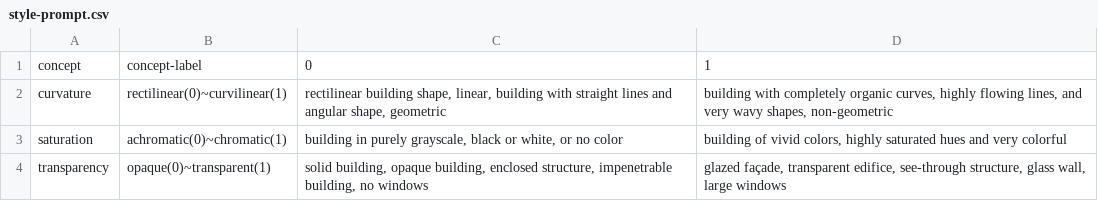
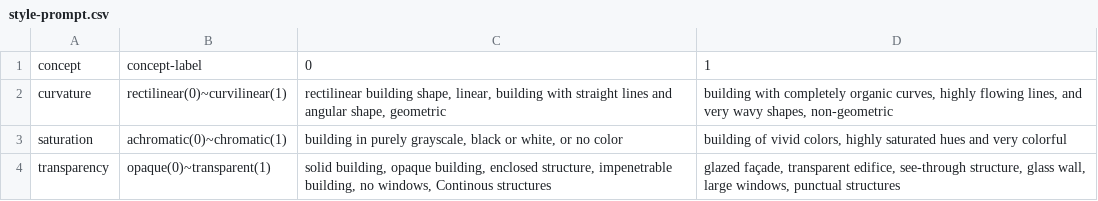
Before and after one commit to lucyoo0901/Architectural-style, a CSV file: style-prompt.csv, drawn as a sheet.

Commit message:
style-prompt.csv

```diff
--- a/style-prompt.csv
+++ b/style-prompt.csv
@@ -3,2 +3,2 @@ curvature,rectilinear(0)~curvilinear(1),"rectilinear building shape, linear, bui
 saturation,achromatic(0)~chromatic(1),"building in purely grayscale, black or white, or no color","building of vivid colors, highly saturated hues and very colorful"
-transparency,opaque(0)~transparent(1),"solid building, opaque building, enclosed structure, impenetrable building, no windows","glazed façade, transparent edifice, see-through structure, glass wall, large windows"
+transparency,opaque(0)~transparent(1),"solid building, opaque building, enclosed structure, impenetrable building, no windows, Continous structures","glazed façade, transparent edifice, see-through structure, glass wall, large windows, punctual structures"
```
